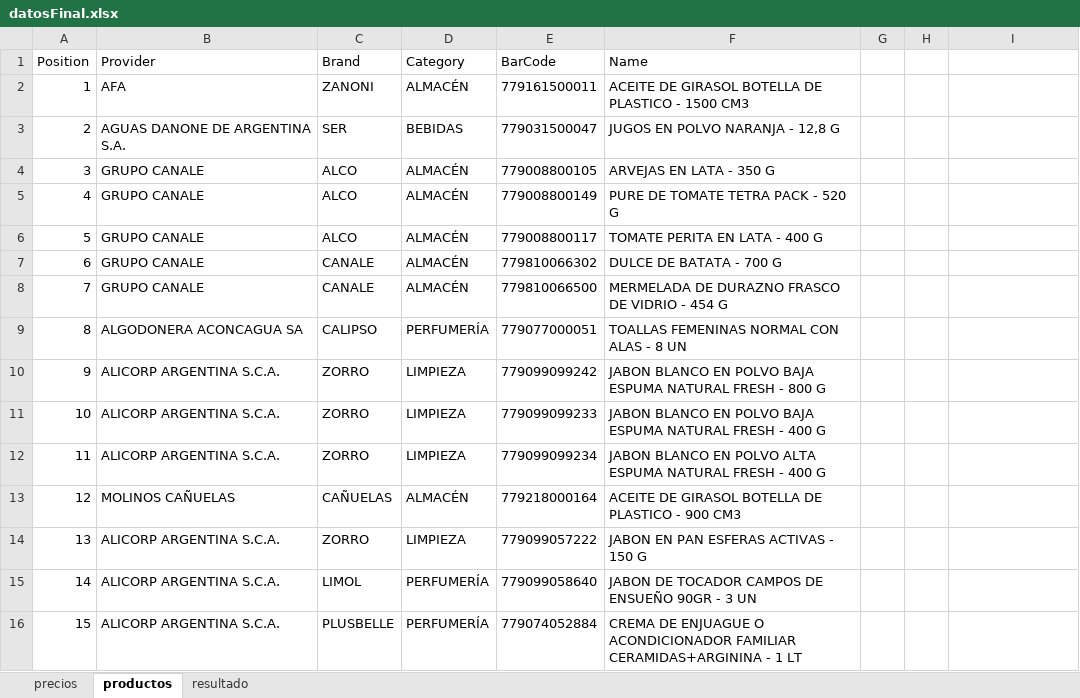
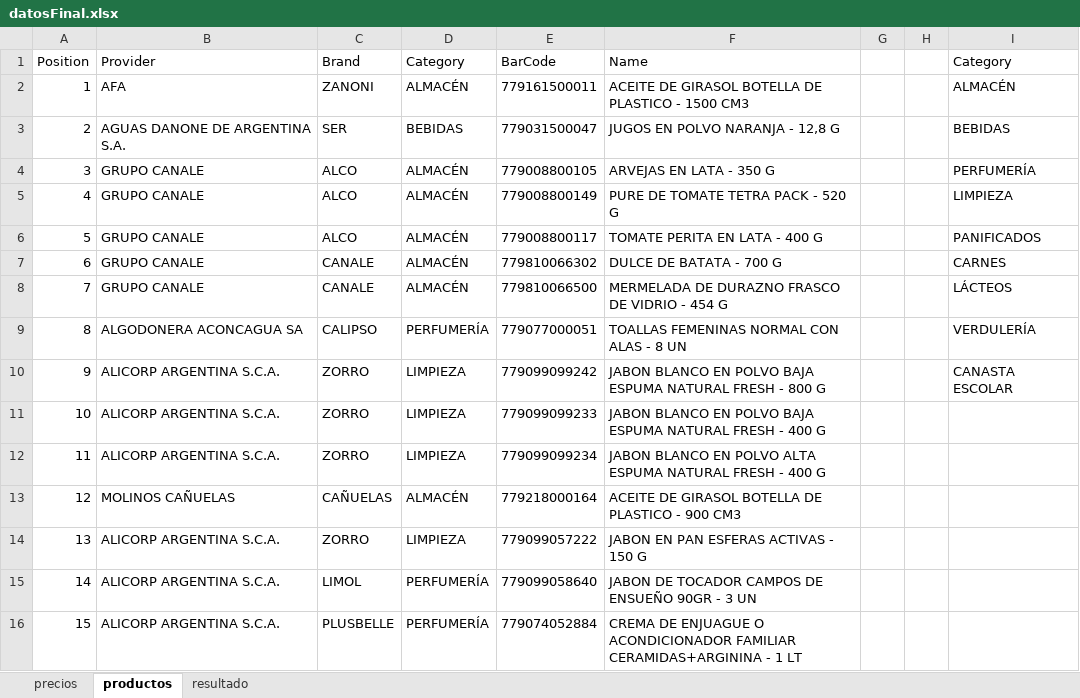
Before and after one commit to alebanzas/PreciosOK.WP, an Excel workbook: data/datosFinal.xlsx, sheet productos, drawn as a sheet; only a part is shown; values as stored, in another font and other column widths than the file's, no borders; the diff names each change by its address in the sheet, - before the commit and + after, or states it on an @@ line.

```diff
--- a/data/datosFinal.xlsx (sheet productos)
+++ b/data/datosFinal.xlsx (sheet productos)
-I1: (empty)
+I1: Category
-I2 (Category): (empty)
+I2 (Category): ALMACÉN
-I3 (Category): (empty)
+I3 (Category): BEBIDAS
-I4 (Category): (empty)
+I4 (Category): PERFUMERÍA
-I5 (Category): (empty)
+I5 (Category): LIMPIEZA
-I6 (Category): (empty)
+I6 (Category): PANIFICADOS
-I7 (Category): (empty)
+I7 (Category): CARNES
-I8 (Category): (empty)
+I8 (Category): LÁCTEOS
-I9 (Category): (empty)
+I9 (Category): VERDULERÍA
-I10 (Category): (empty)
+I10 (Category): CANASTA ESCOLAR
```
Also changed, not shown: sheet precios.
